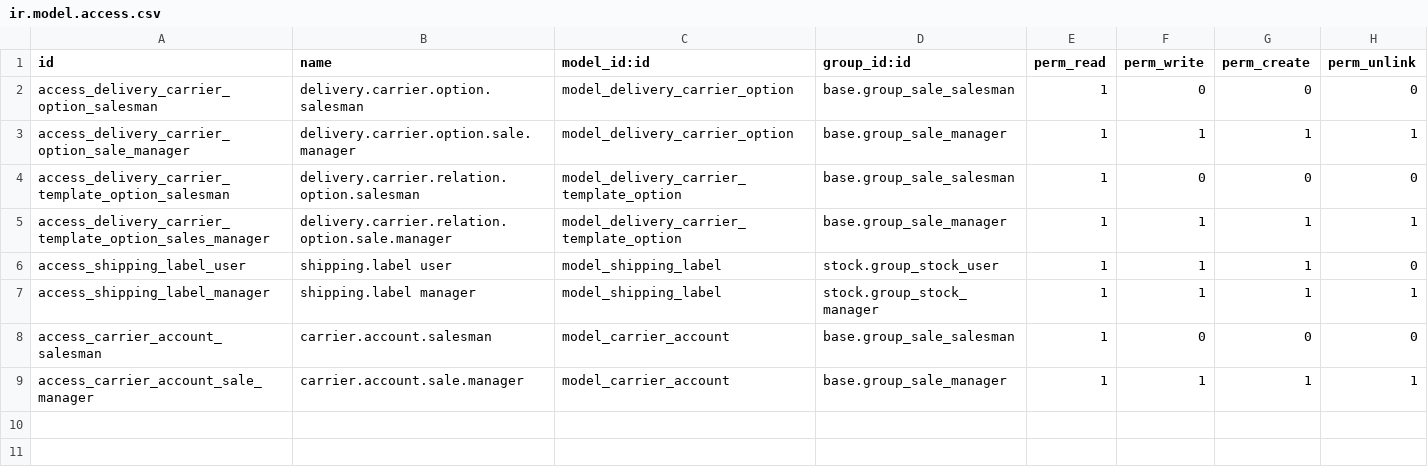
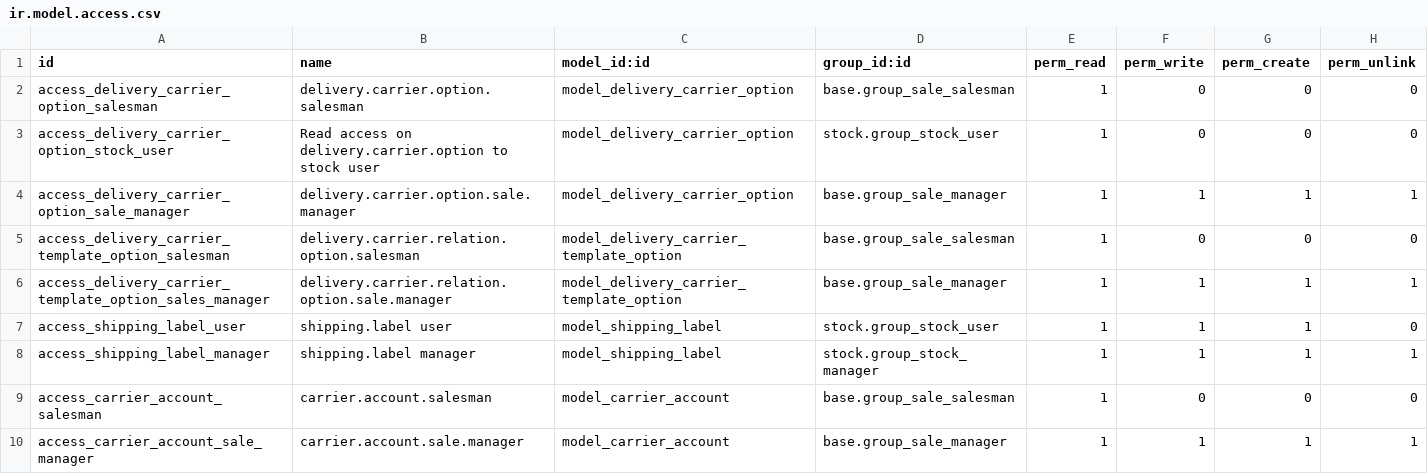
Before and after one commit to OCA/delivery-carrier, a CSV file: base_delivery_carrier_label/security/ir.model.access.csv, drawn as a sheet; the diff names each change by its address in the sheet, - before the commit and + after, or states it on an @@ line.

Commit message:
Add ACL for stock user

```diff
--- a/base_delivery_carrier_label/security/ir.model.access.csv
+++ b/base_delivery_carrier_label/security/ir.model.access.csv
+row 3: access_delivery_carrier_option_stock_user | Read access on delivery.carrier.option to stock user | model_delivery_carrier_option | stock.group_stock_user | 1 | 0 | 0 | 0
```
